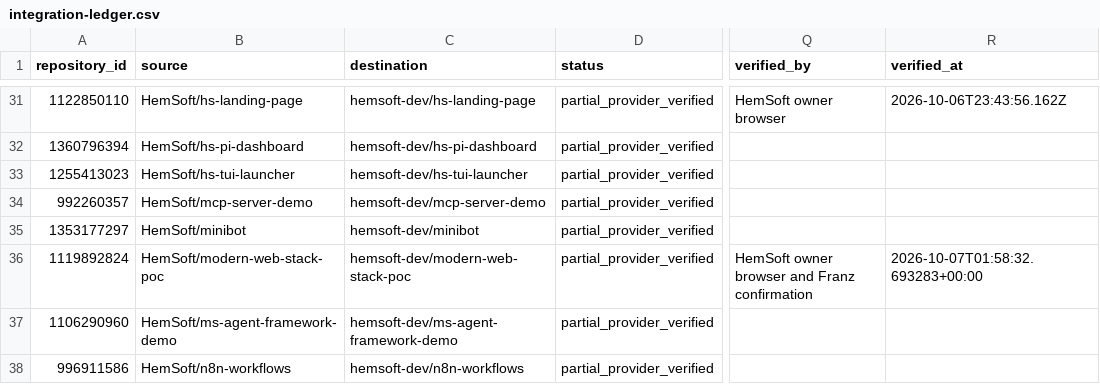
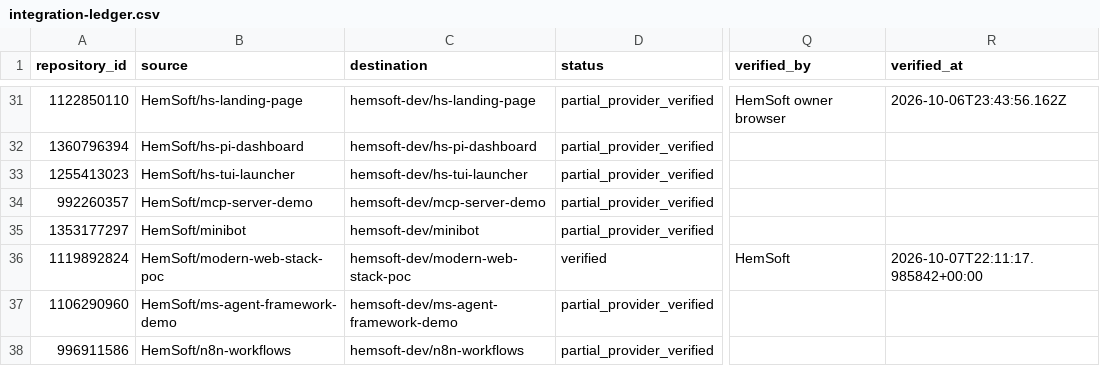
Before and after one commit to hemsoft-dev/set-it-free-loop, a CSV file: docs/organization-migration/integration-ledger.csv, drawn as a sheet; only a part is shown, gaps mark what is left out; the diff names each change by its address in the sheet, - before the commit and + after, or states it on an @@ line.

Commit message:
fix: verify fresh primary transfer gate evidence

```diff
--- a/docs/organization-migration/integration-ledger.csv
+++ b/docs/organization-migration/integration-ledger.csv
-D36 (status): partial_provider_verified
+D36 (status): verified
-Q36 (verified_by): HemSoft owner browser and Franz confirmation
+Q36 (verified_by): HemSoft
-R36 (verified_at): 2026-10-07T01:58:32.693283+00:00
+R36 (verified_at): 2026-10-07T22:11:17.985842+00:00
```
Also changed, not shown: 4 other files.
